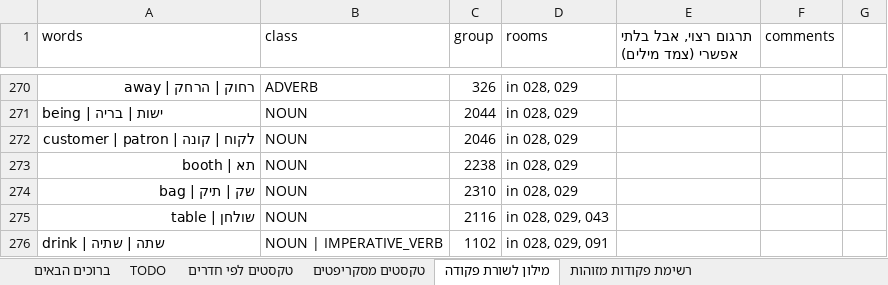
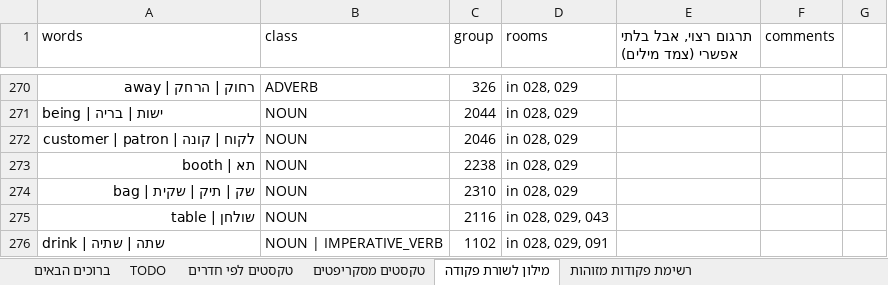
Before and after one commit to adventurebrew/HebrewAdventure, an Excel workbook: sq3/PATCHES/sq3.xlsx, sheet מילון לשורת פקודה, drawn as a sheet; only a part is shown, gaps mark what is left out; values as stored, in another font and other column widths than the file's, no borders; charts and pictures not drawn; the diff names each change by its address in the sheet, - before the commit and + after, or states it on an @@ line.

```diff
--- a/sq3/PATCHES/sq3.xlsx (sheet מילון לשורת פקודה)
+++ b/sq3/PATCHES/sq3.xlsx (sheet מילון לשורת פקודה)
-A274 (words): bag | שק | תיק
+A274 (words): bag | שק | תיק | שקית
```
Also changed, not shown: sheet טקסטים לפי חדרים, sheet TODO, sheet טקסטים מסקריפטים, charts or pictures, 15 other files.
